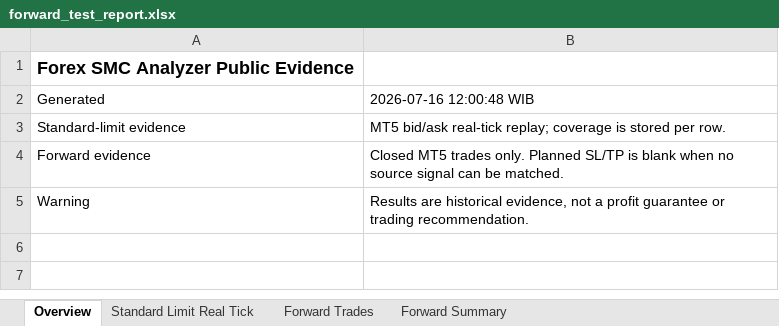
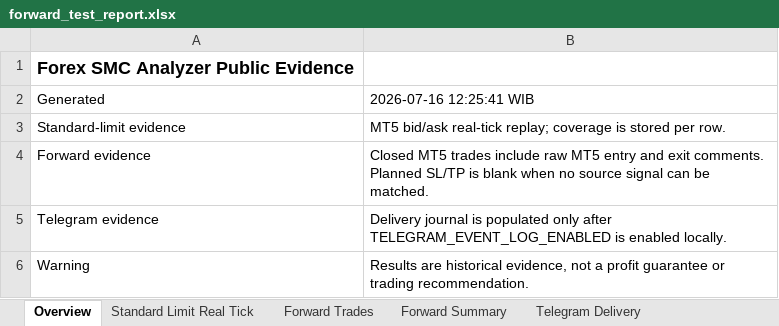
Before and after one commit to HeinrichRaxwell/ForexSMCAnalyzer, an Excel workbook: reports/forward_test_report.xlsx, sheet Overview, drawn as a sheet; values as stored, in another font and other column widths than the file's, no borders; the diff names each change by its address in the sheet, - before the commit and + after, or states it on an @@ line.

```diff
--- a/reports/forward_test_report.xlsx (sheet Overview)
+++ b/reports/forward_test_report.xlsx (sheet Overview)
+sheet tab: Telegram Delivery
-B2: 2026-07-16 12:00:48 WIB
+B2: 2026-07-16 12:25:41 WIB
-B4: …MT5 trades only. Planned SL/TP…
+B4: …MT5 trades include raw MT5 entry and exit comments. Planned SL/TP…
+row 5: Telegram evidence | Delivery journal is populated only after TELEGRAM_EVENT_LOG_ENABLED is enabled locally.
```
Also changed, not shown: sheet Forward Trades, 11 other files.
